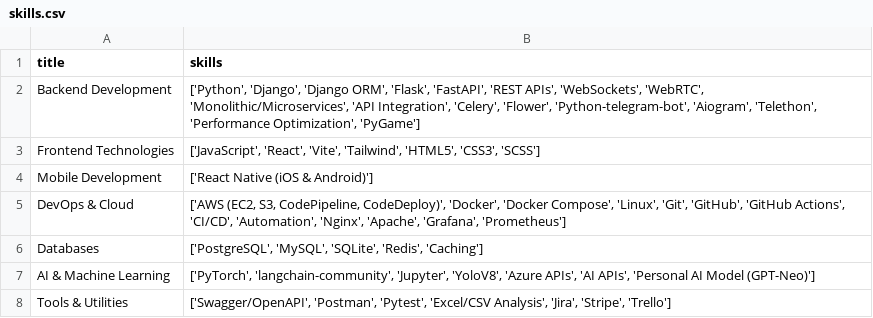
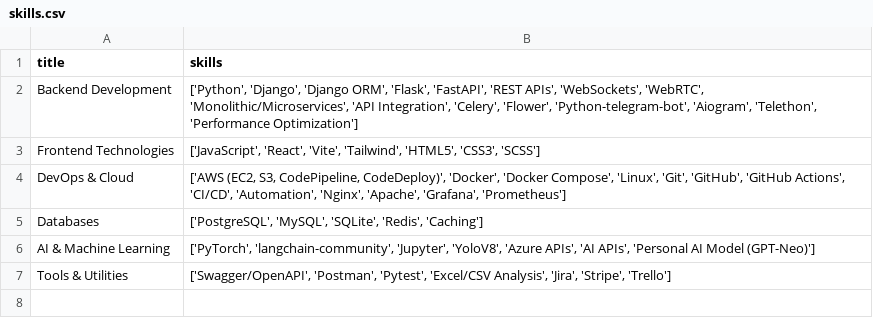
Before and after one commit to W-Mirshod/portfolio, a CSV file: archive/skills.csv, drawn as a sheet.

Commit message:
chore: update skills and tech stack representation
- Removed "PyGame" and "React Native" from skills and tech stack files to streamline the technology representation.
- Updated the skills list in skills.csv and skills.json to reflect the removal of certain technologies, enhancing clarity.
- Adjusted the Experience component to accurately display LinkedIn connections, increasing the count from 1,100 to 1,300.
- Made corresponding updates in tech-stack-icons.csv to ensure consistency across the project.

```diff
--- a/archive/skills.csv
+++ b/archive/skills.csv
@@ -1,5 +1,4 @@
 title,skills
-"Backend Development","['Python', 'Django', 'Django ORM', 'Flask', 'FastAPI', 'REST APIs', 'WebSockets', 'WebRTC', 'Monolithic/Microservices', 'API Integration', 'Celery', 'Flower', 'Python-telegram-bot', 'Aiogram', 'Telethon', 'Performance Optimization', 'PyGame']"
+"Backend Development","['Python', 'Django', 'Django ORM', 'Flask', 'FastAPI', 'REST APIs', 'WebSockets', 'WebRTC', 'Monolithic/Microservices', 'API Integration', 'Celery', 'Flower', 'Python-telegram-bot', 'Aiogram', 'Telethon', 'Performance Optimization']"
 "Frontend Technologies","['JavaScript', 'React', 'Vite', 'Tailwind', 'HTML5', 'CSS3', 'SCSS']"
-"Mobile Development","['React Native (iOS & Android)']"
 "DevOps & Cloud","['AWS (EC2, S3, CodePipeline, CodeDeploy)', 'Docker', 'Docker Compose', 'Linux', 'Git', 'GitHub', 'GitHub Actions', 'CI/CD', 'Automation', 'Nginx', 'Apache', 'Grafana', 'Prometheus']"
```
Also changed, not shown: archive/tech-stack-icons.csv, 4 other files.
